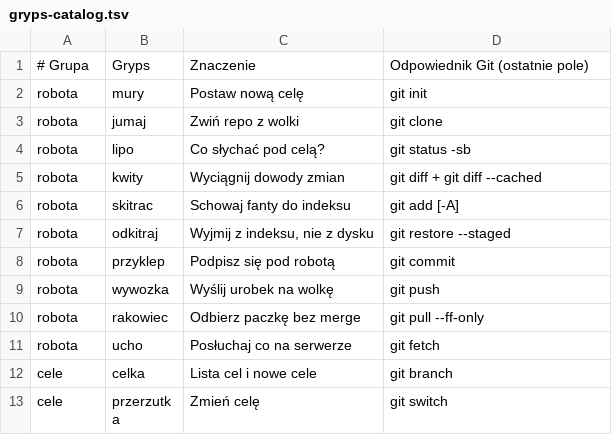
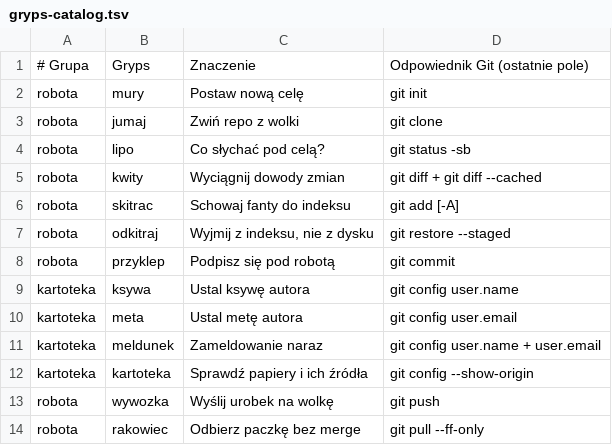
Before and after one commit to tkieron/gryps, a TSV file: completions/gryps-catalog.tsv, drawn as a sheet; only a part is shown; the shorter side is filled out with more unchanged rows; the diff names each change by its address in the sheet, - before the commit and + after, or states it on an @@ line.

```diff
--- a/completions/gryps-catalog.tsv
+++ b/completions/gryps-catalog.tsv
+row 9: kartoteka | ksywa | Ustal ksywę autora | git config user.name
+row 10: kartoteka | meta | Ustal metę autora | git config user.email
+row 11: kartoteka | meldunek | Zameldowanie naraz | git config user.name + user.email
+row 12: kartoteka | kartoteka | Sprawdź papiery i ich źródła | git config --show-origin
```
Also changed, not shown: 14 other files.
